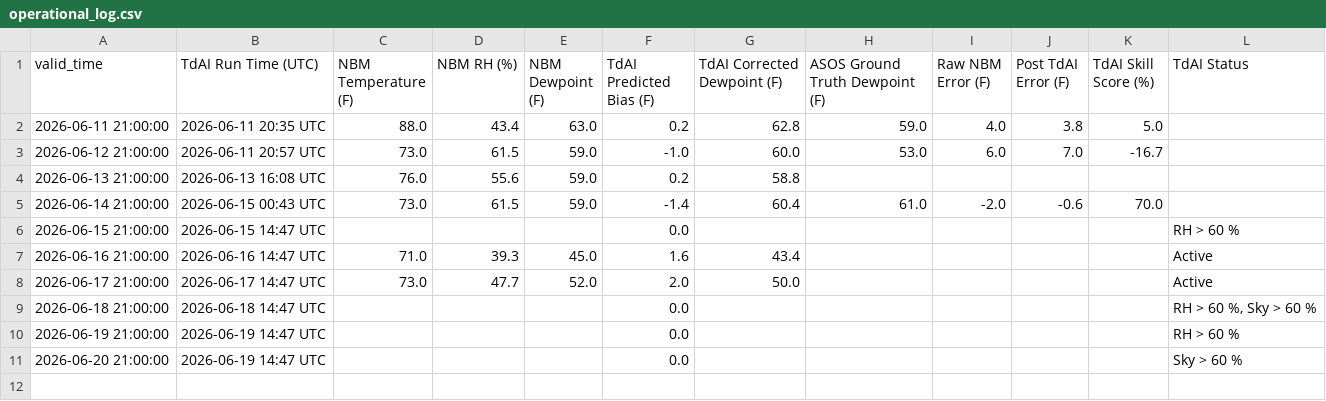
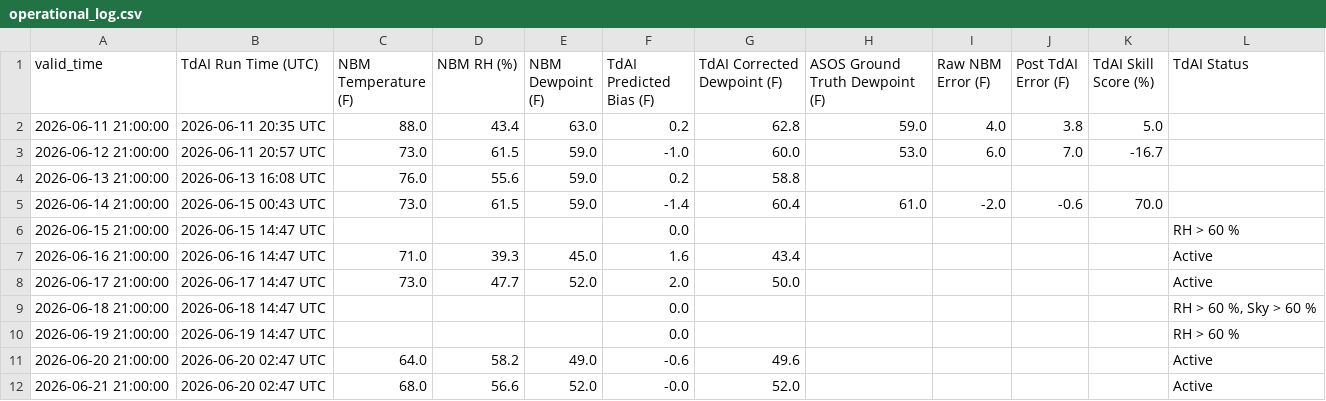
Before and after one commit to sean838432/TdAI, a CSV file: operational_log.csv, drawn as a sheet.

```diff
--- a/operational_log.csv
+++ b/operational_log.csv
@@ -10,2 +10,3 @@ valid_time,TdAI Run Time (UTC),NBM Temperature (F),NBM RH (%),NBM Dewpoint (F),T
 2026-06-19 21:00:00,2026-06-19 14:47 UTC,,,,0.0,,,,,,RH > 60 %
-2026-06-20 21:00:00,2026-06-19 14:47 UTC,,,,0.0,,,,,,Sky > 60 %
+2026-06-20 21:00:00,2026-06-20 02:47 UTC,64.0,58.2,49.0,-0.6,49.6,,,,,Active
+2026-06-21 21:00:00,2026-06-20 02:47 UTC,68.0,56.6,52.0,-0.0,52.0,,,,,Active
```
